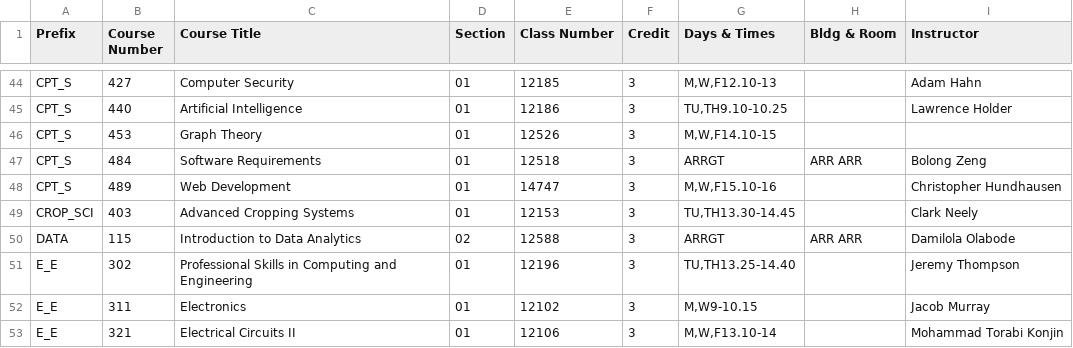
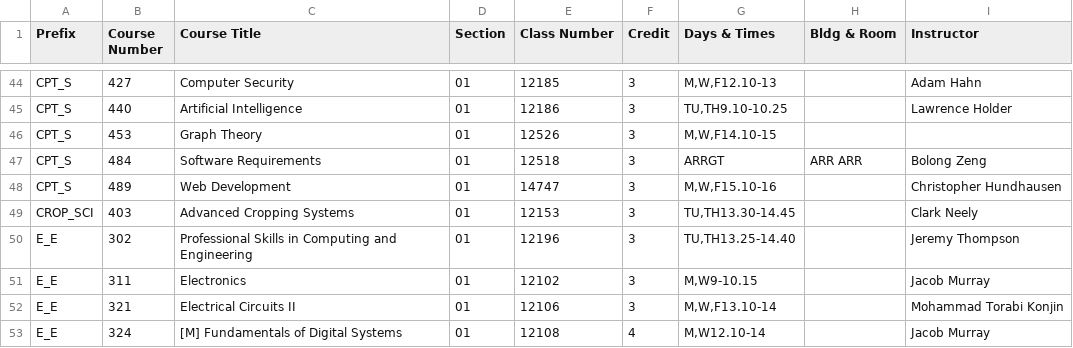
Before and after one commit to shinyamagami/WSU_courses, a CSV file: Everett_20203.csv, drawn as a sheet; only a part is shown, gaps mark what is left out; the shorter side is filled out with more unchanged rows; the diff names each change by its address in the sheet, - before the commit and + after, or states it on an @@ line.

```diff
--- a/Everett_20203.csv
+++ b/Everett_20203.csv
-row 50: DATA | 115 | Introduction to Data Analytics | 02 | 12588 | 3 | ARRGT | ARR ARR | Damilola Olabode
```
Also changed, not shown: DDP_20203.csv, Pullman_20203.csv, 3 other files.
